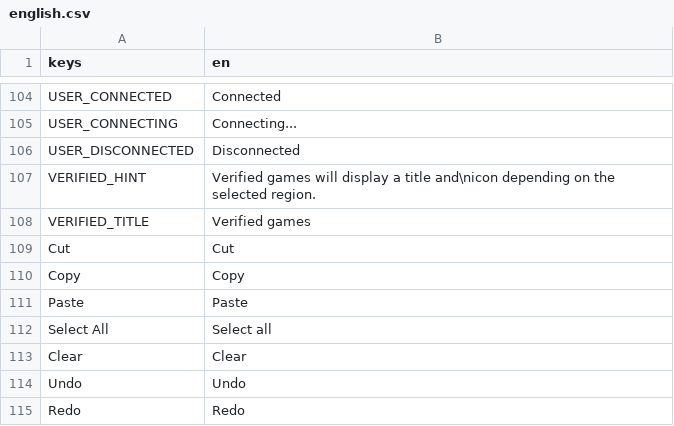
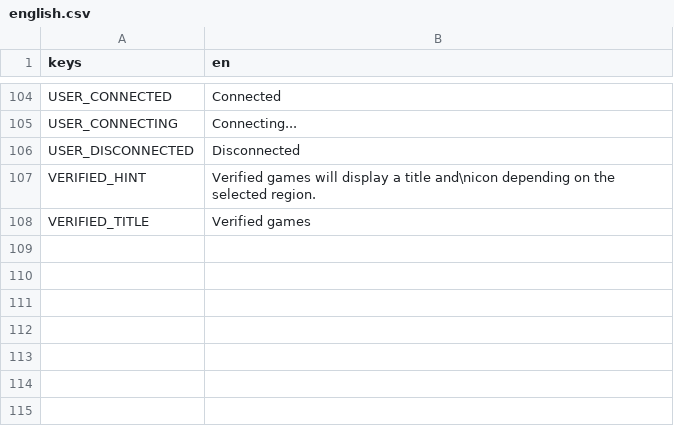
Before and after one commit to ninstar/Rich-Presence-U, a CSV file: source/locales/english.csv, drawn as a sheet; only a part is shown, gaps mark what is left out.

Commit message:
Removed unused locales

```diff
--- a/source/locales/english.csv
+++ b/source/locales/english.csv
@@ -108,8 +108 @@ VERIFIED_HINT,Verified games will display a title and\nicon depending on the sel
 VERIFIED_TITLE,Verified games
-Cut,Cut
-Copy,Copy
-Paste,Paste
-Select All,Select all
-Clear,Clear
-Undo,Undo
-Redo,Redo
```
Also changed, not shown: source/locales/portuguese.csv.
